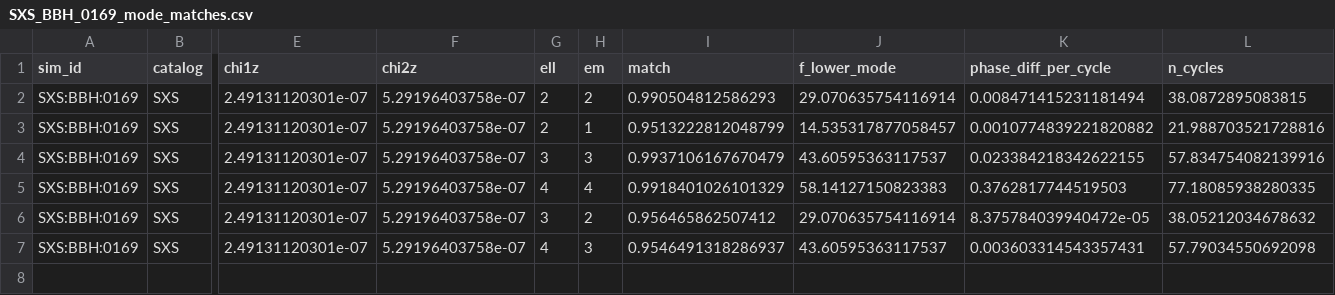
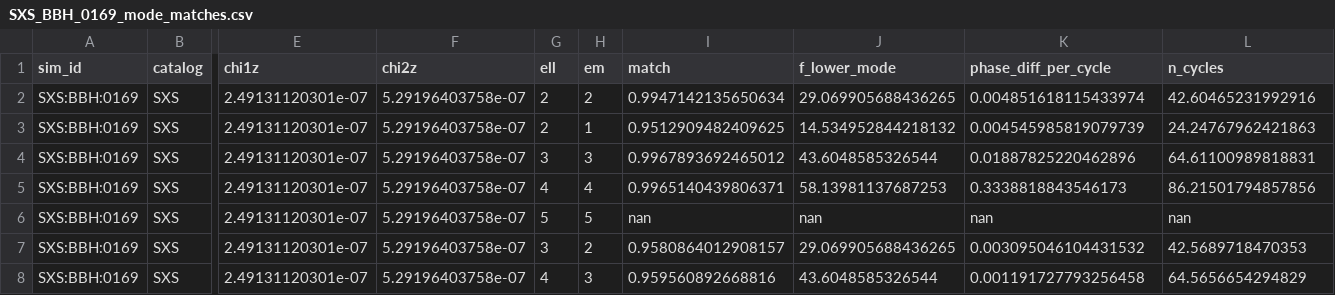
Before and after one commit to prayush/nr-catalog-tools, a CSV file: project/scripts/results/SXS_BBH_0169_mode_matches.csv, drawn as a sheet; only a part is shown, gaps mark what is left out; addresses are those after the commit; rows hold the shown columns only; the diff names each change by its address in the sheet, - before the commit and + after, or states it on an @@ line.

```diff
--- a/project/scripts/results/SXS_BBH_0169_mode_matches.csv
+++ b/project/scripts/results/SXS_BBH_0169_mode_matches.csv
-I2 (match): 0.990504812586293
+I2 (match): 0.9947142135650634
-J2 (f_lower_mode): 29.070635754116914
+J2 (f_lower_mode): 29.069905688436265
-K2 (phase_diff_per_cycle): 0.008471415231181494
+K2 (phase_diff_per_cycle): 0.004851618115433974
-L2 (n_cycles): 38.0872895083815
+L2 (n_cycles): 42.60465231992916
-I3 (match): 0.9513222812048799
+I3 (match): 0.9512909482409625
-J3 (f_lower_mode): 14.535317877058457
+J3 (f_lower_mode): 14.534952844218132
-K3 (phase_diff_per_cycle): 0.0010774839221820882
+K3 (phase_diff_per_cycle): 0.004545985819079739
-L3 (n_cycles): 21.988703521728816
+L3 (n_cycles): 24.24767962421863
-I4 (match): 0.9937106167670479
+I4 (match): 0.9967893692465012
-J4 (f_lower_mode): 43.60595363117537
+J4 (f_lower_mode): 43.6048585326544
-K4 (phase_diff_per_cycle): 0.023384218342622155
+K4 (phase_diff_per_cycle): 0.01887825220462896
-L4 (n_cycles): 57.834754082139916
+L4 (n_cycles): 64.61100989818831
-I5 (match): 0.9918401026101329
+I5 (match): 0.9965140439806371
-J5 (f_lower_mode): 58.14127150823383
+J5 (f_lower_mode): 58.13981137687253
-K5 (phase_diff_per_cycle): 0.3762817744519503
+K5 (phase_diff_per_cycle): 0.3338818843546173
-L5 (n_cycles): 77.18085938280335
+L5 (n_cycles): 86.21501794857856
+row 6: SXS:BBH:0169 | SXS | 2.49131120301e-07 | 5.29196403758e-07 | 5 | 5 | nan | nan | nan | nan
-I7 (match): 0.956465862507412
+I7 (match): 0.9580864012908157
-J7 (f_lower_mode): 29.070635754116914
+J7 (f_lower_mode): 29.069905688436265
-K7 (phase_diff_per_cycle): 8.375784039940472e-05
+K7 (phase_diff_per_cycle): 0.003095046104431532
-L7 (n_cycles): 38.05212034678632
+L7 (n_cycles): 42.5689718470353
-I8 (match): 0.9546491318286937
+I8 (match): 0.959560892668816
-J8 (f_lower_mode): 43.60595363117537
+J8 (f_lower_mode): 43.6048585326544
-K8 (phase_diff_per_cycle): 0.003603314543357431
+K8 (phase_diff_per_cycle): 0.001191727793256458
-L8 (n_cycles): 57.79034550692098
+L8 (n_cycles): 64.5656654294829
```
Also changed, not shown: project/scripts/results/SXS_BBH_0001_mode_matches.csv, project/scripts/results/SXS_BBH_0005_mode_matches.csv, 11 other files.
